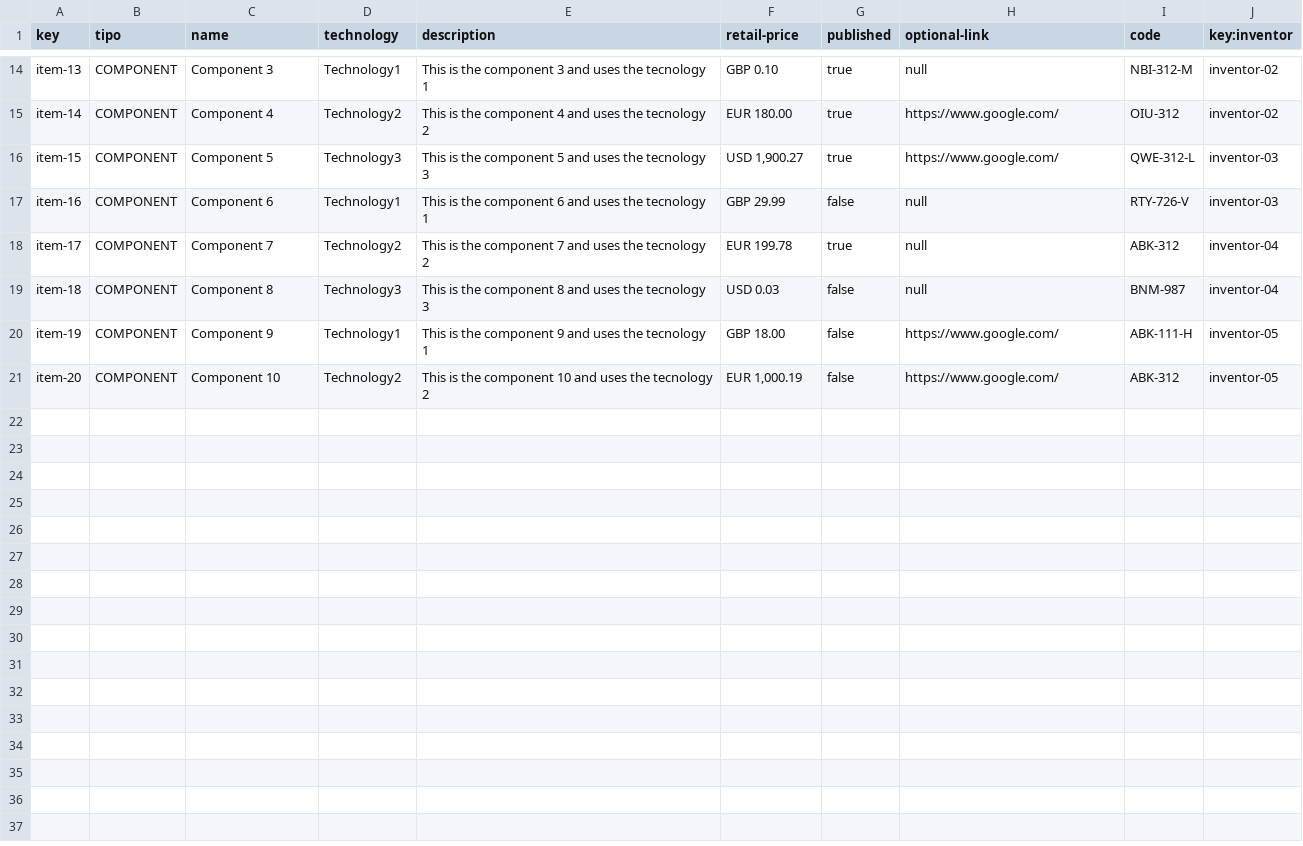
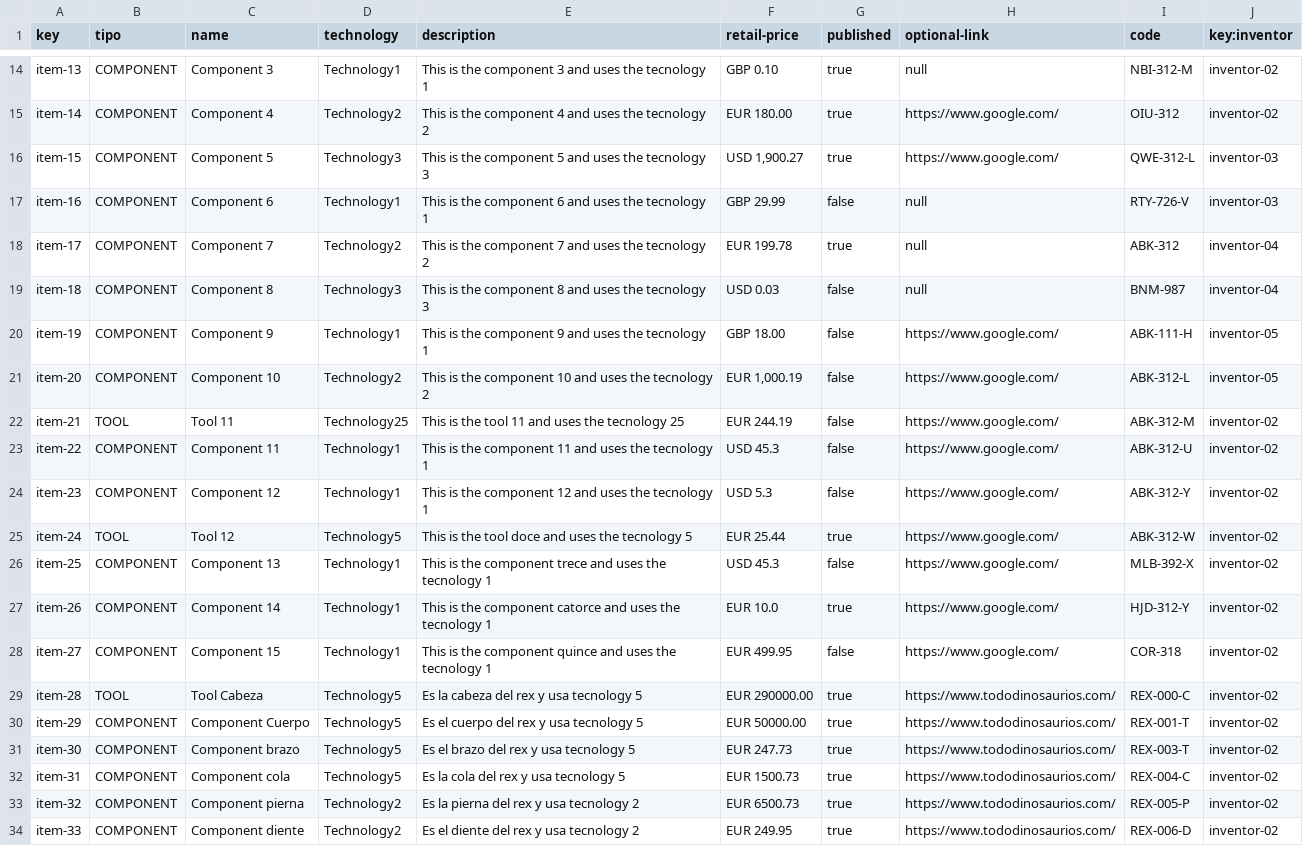
Before and after one commit to jesrolcad/Acme-Toolkits, a CSV file: src/main/webapp/WEB-INF/resources/sample-data/item.csv, drawn as a sheet; only a part is shown, gaps mark what is left out.

```diff
--- a/src/main/webapp/WEB-INF/resources/sample-data/item.csv
+++ b/src/main/webapp/WEB-INF/resources/sample-data/item.csv
@@ -20,2 +20,15 @@ item-18,COMPONENT,Component 8,Technology3,This is the component 8 and uses the t
 item-19,COMPONENT,Component 9,Technology1,This is the component 9 and uses the tecnology 1,GBP 18.00,false,https://www.google.com/,ABK-111-H,inventor-05
-item-20,COMPONENT,Component 10,Technology2,This is the component 10 and uses the tecnology 2,"EUR 1,000.19",false,https://www.google.com/,ABK-312,inventor-05
+item-20,COMPONENT,Component 10,Technology2,This is the component 10 and uses the tecnology 2,"EUR 1,000.19",false,https://www.google.com/,ABK-312-L,inventor-05
+item-21,TOOL,Tool 11,Technology25,This is the tool 11 and uses the tecnology 25,"EUR 244.19",false,https://www.google.com/,ABK-312-M,inventor-02
+item-22,COMPONENT,Component 11,Technology1,This is the component 11 and uses the tecnology 1,"USD 45.3",false,https://www.google.com/,ABK-312-U,inventor-02
+item-23,COMPONENT,Component 12,Technology1,This is the component 12 and uses the tecnology 1,"USD 5.3",false,https://www.google.com/,ABK-312-Y,inventor-02
+item-24,TOOL,Tool 12,Technology5,This is the tool doce and uses the tecnology 5,"EUR 25.44",true,https://www.google.com/,ABK-312-W,inventor-02
+item-25,COMPONENT,Component 13,Technology1,This is the component trece and uses the tecnology 1,"USD 45.3",false,https://www.google.com/,MLB-392-X,inventor-02
+item-26,COMPONENT,Component 14,Technology1,This is the component catorce and uses the tecnology 1,"EUR 10.0",true,https://www.google.com/,HJD-312-Y,inventor-02
+item-27,COMPONENT,Component 15,Technology1,This is the component quince and uses the tecnology 1,"EUR 499.95",false,https://www.google.com/,COR-318,inventor-02
+item-28,TOOL,Tool Cabeza,Technology5,Es la cabeza del rex y usa tecnology 5,"EUR 290000.00",true,https://www.tododinosaurios.com/,REX-000-C,inventor-02
+item-29,COMPONENT,Component Cuerpo,Technology5,Es el cuerpo del rex y usa tecnology 5,"EUR 50000.00",true,https://www.tododinosaurios.com/,REX-001-T,inventor-02
+item-30,COMPONENT,Component brazo,Technology5,Es el brazo del rex y usa tecnology 5,"EUR 247.73",true,https://www.tododinosaurios.com/,REX-003-T,inventor-02
+item-31,COMPONENT,Component cola,Technology5,Es la cola del rex y usa tecnology 5,"EUR 1500.73",true,https://www.tododinosaurios.com/,REX-004-C,inventor-02
+item-32,COMPONENT,Component pierna,Technology2,Es la pierna del rex y usa tecnology 2,"EUR 6500.73",true,https://www.tododinosaurios.com/,REX-005-P,inventor-02
+item-33,COMPONENT,Component diente,Technology2,Es el diente del rex y usa tecnology 2,"EUR 249.95",true,https://www.tododinosaurios.com/,REX-006-D,inventor-02
```
Also changed, not shown: src/main/webapp/WEB-INF/resources/sample-data/quantity.csv, src/main/webapp/WEB-INF/resources/sample-data/toolkit.csv, 1 other file.
